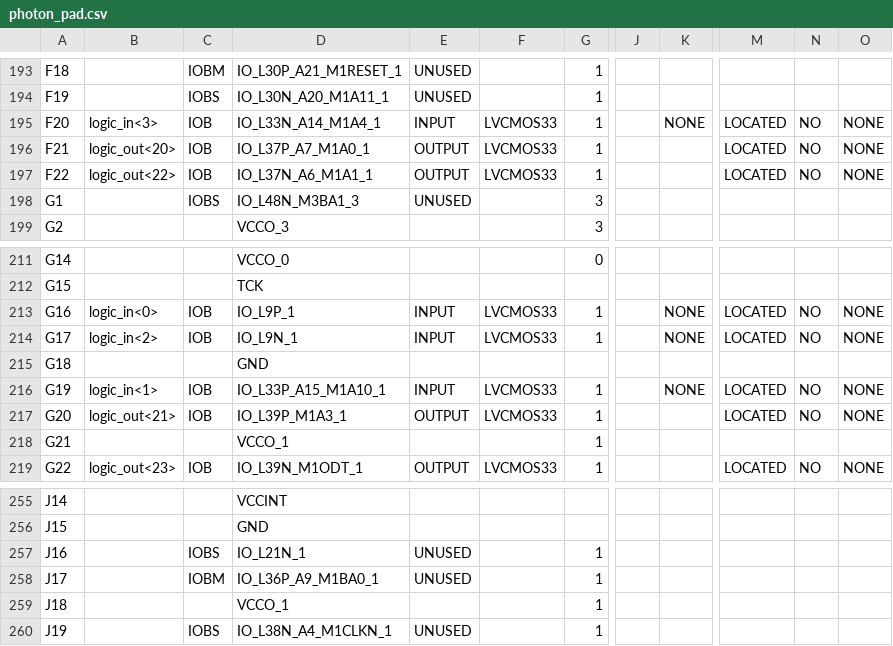
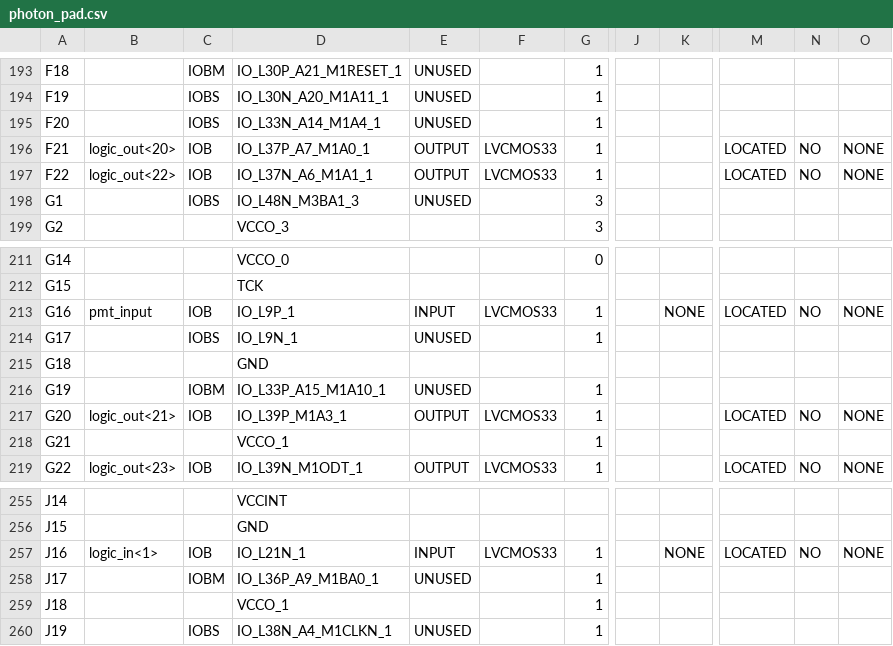
Before and after one commit to HaeffnerLab/HaeffnerLabLattice, a CSV file: FPGA_firmware/Pulser_729/photon/photon_pad.csv, drawn as a sheet; only a part is shown, gaps mark what is left out; the diff covers the shown part only; the diff names each change by its address in the sheet, - before the commit and + after, or states it on an @@ line.

```diff
--- a/FPGA_firmware/Pulser_729/photon/photon_pad.csv
+++ b/FPGA_firmware/Pulser_729/photon/photon_pad.csv
-B195: logic_in<3>
+B195: (empty)
-C195: IOB
+C195: IOBS
-E195: INPUT
+E195: UNUSED
-F195: LVCMOS33
+F195: (empty)
-K195: NONE
+K195: (empty)
-M195: LOCATED
+M195: (empty)
-N195: NO
+N195: (empty)
-O195: NONE
+O195: (empty)
-B213: logic_in<0>
+B213: pmt_input
-B214: logic_in<2>
+B214: (empty)
-C214: IOB
+C214: IOBS
-E214: INPUT
+E214: UNUSED
-F214: LVCMOS33
+F214: (empty)
-K214: NONE
+K214: (empty)
-M214: LOCATED
+M214: (empty)
-N214: NO
+N214: (empty)
-O214: NONE
+O214: (empty)
-B216: logic_in<1>
+B216: (empty)
-C216: IOB
+C216: IOBM
-E216: INPUT
+E216: UNUSED
-F216: LVCMOS33
+F216: (empty)
-K216: NONE
+K216: (empty)
-M216: LOCATED
+M216: (empty)
-N216: NO
+N216: (empty)
-O216: NONE
+O216: (empty)
-B257: (empty)
+B257: logic_in<1>
-C257: IOBS
+C257: IOB
-E257: UNUSED
+E257: INPUT
-F257: (empty)
+F257: LVCMOS33
-K257: (empty)
+K257: NONE
-M257: (empty)
+M257: LOCATED
-N257: (empty)
+N257: NO
-O257: (empty)
+O257: NONE
```
Also changed, not shown: 18 edited cells elsewhere in this file, 39 other files.
